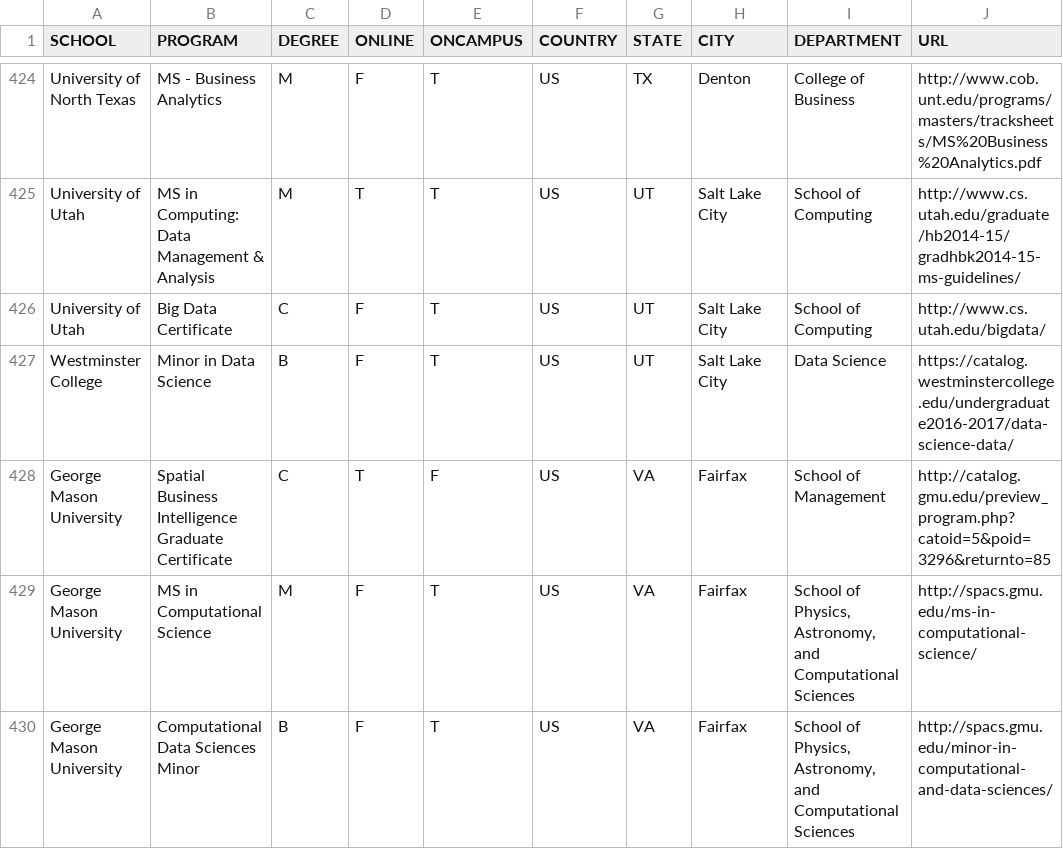
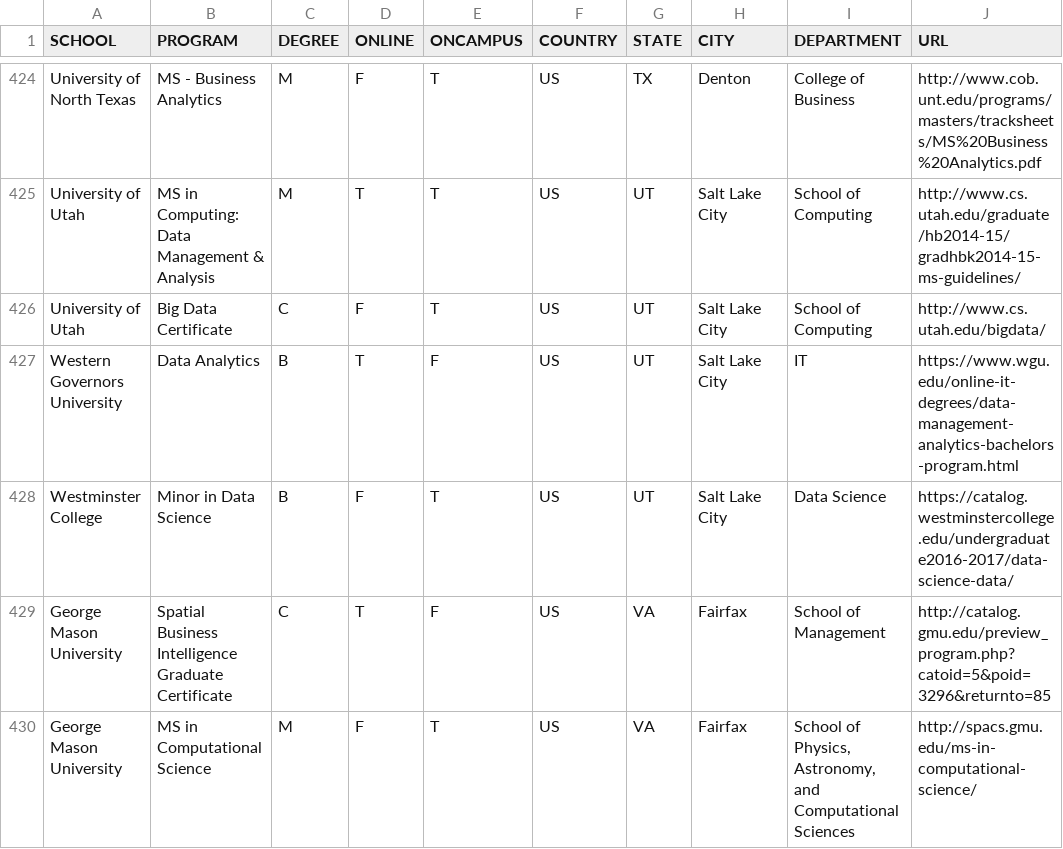
Before and after one commit to ryanswanstrom/awesome-datascience-colleges, a CSV file: data_science_colleges.csv, drawn as a sheet; only a part is shown, gaps mark what is left out; the shorter side is filled out with more unchanged rows; the diff names each change by its address in the sheet, - before the commit and + after, or states it on an @@ line.

Commit message:
adding WGU

```diff
--- a/data_science_colleges.csv
+++ b/data_science_colleges.csv
+row 427: Western Governors University | Data Analytics | B | T | F | US | UT | Salt Lake City | IT | https://www.wgu.edu/online-it-degrees/data-management-analytics-bachelors-program.html
```
